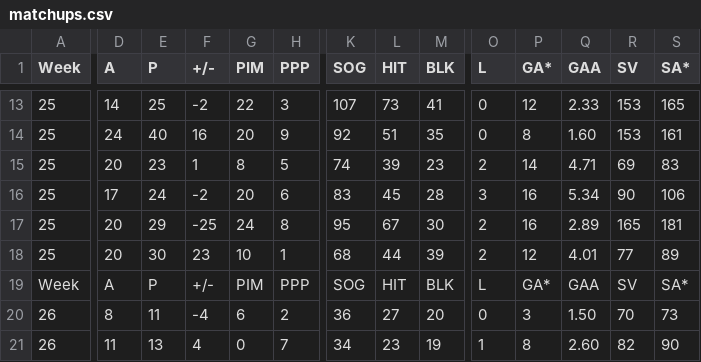
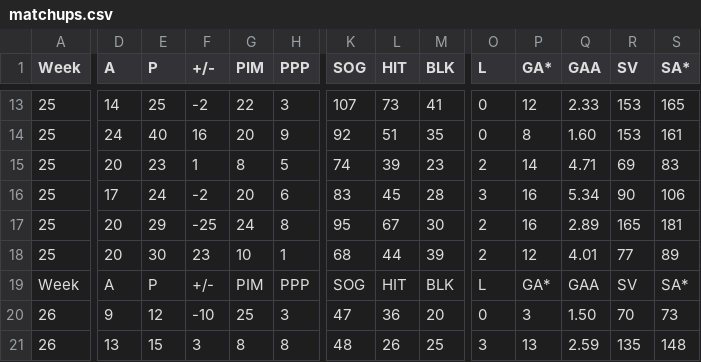
Before and after one commit to kww271/qBneK36JpdQetizHcQM7DMrCSz, a CSV file: matchups.csv, drawn as a sheet; only a part is shown, gaps mark what is left out; the diff covers the shown part only; the diff names each change by its address in the sheet, - before the commit and + after, or states it on an @@ line.

Commit message:
Updated April 22, 2022 at 05:36

```diff
--- a/matchups.csv
+++ b/matchups.csv
-D20 (A): 8
+D20 (A): 9
-E20 (P): 11
+E20 (P): 12
-F20 (+/-): -4
+F20 (+/-): -10
-G20 (PIM): 6
+G20 (PIM): 25
-H20 (PPP): 2
+H20 (PPP): 3
-K20 (SOG): 36
+K20 (SOG): 47
-L20 (HIT): 27
+L20 (HIT): 36
-D21 (A): 11
+D21 (A): 13
-E21 (P): 13
+E21 (P): 15
-F21 (+/-): 4
+F21 (+/-): 3
-G21 (PIM): 0
+G21 (PIM): 8
-H21 (PPP): 7
+H21 (PPP): 8
-K21 (SOG): 34
+K21 (SOG): 48
-L21 (HIT): 23
+L21 (HIT): 26
-M21 (BLK): 19
+M21 (BLK): 25
-O21 (L): 1
+O21 (L): 3
-P21 (GA*): 8
+P21 (GA*): 13
-Q21 (GAA): 2.60
+Q21 (GAA): 2.59
-R21 (SV): 82
+R21 (SV): 135
-S21 (SA*): 90
+S21 (SA*): 148
```
Also changed, not shown: 3 added rows, 3 removed rows and 43 edited cells elsewhere in this file.
